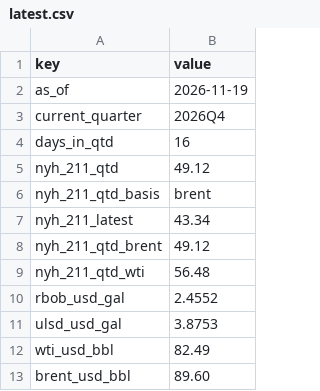
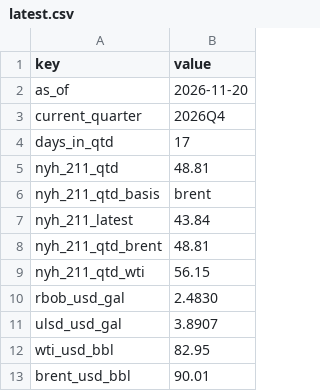
Before and after one commit to JamesKostohryz/refining-margins-tracker, a CSV file: data/latest.csv, drawn as a sheet.

```diff
--- a/data/latest.csv
+++ b/data/latest.csv
@@ -1,13 +1,13 @@
 key,value
-as_of,2026-11-19
+as_of,2026-11-20
 current_quarter,2026Q4
-days_in_qtd,16
-nyh_211_qtd,49.12
+days_in_qtd,17
+nyh_211_qtd,48.81
 nyh_211_qtd_basis,brent
-nyh_211_latest,43.34
-nyh_211_qtd_brent,49.12
-nyh_211_qtd_wti,56.48
-rbob_usd_gal,2.4552
-ulsd_usd_gal,3.8753
-wti_usd_bbl,82.49
-brent_usd_bbl,89.60
+nyh_211_latest,43.84
+nyh_211_qtd_brent,48.81
+nyh_211_qtd_wti,56.15
+rbob_usd_gal,2.4830
+ulsd_usd_gal,3.8907
+wti_usd_bbl,82.95
+brent_usd_bbl,90.01
```
Also changed, not shown: data/history.csv.
